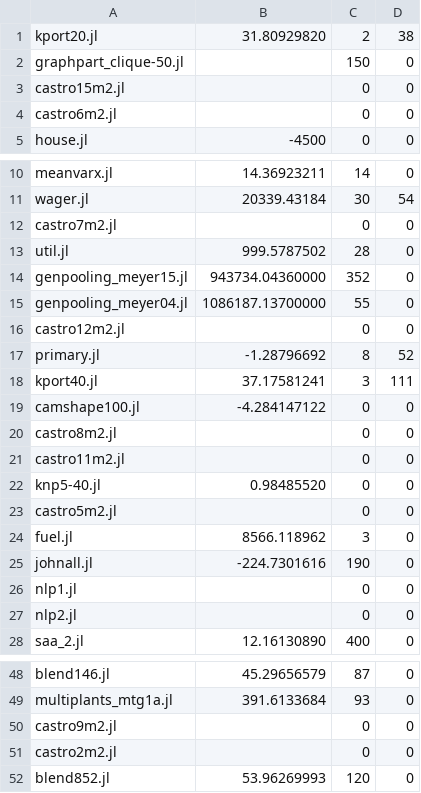
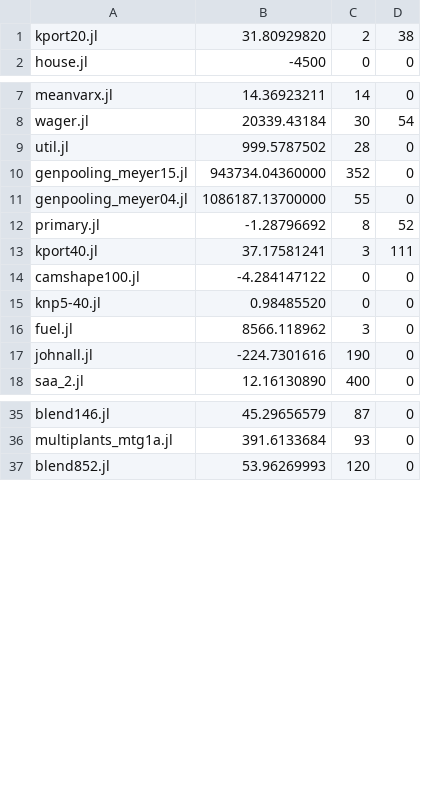
Before and after one commit to Wikunia/BnBVisual, a CSV file: data/minlib_data.csv, drawn as a sheet; only a part is shown, gaps mark what is left out; the diff covers the shown part only; the diff names each change by its address in the sheet, - before the commit and + after, or states it on an @@ line.

Commit message:
rewrite of table.jl, compact version of perc graph for paper

```diff
--- a/data/minlib_data.csv
+++ b/data/minlib_data.csv
-row 2: graphpart_clique-50.jl |  | 150 | 0
-row 3: castro15m2.jl |  | 0 | 0
-row 4: castro6m2.jl |  | 0 | 0
-row 12: castro7m2.jl |  | 0 | 0
-row 16: castro12m2.jl |  | 0 | 0
-row 20: castro8m2.jl |  | 0 | 0
-row 21: castro11m2.jl |  | 0 | 0
-row 23: castro5m2.jl |  | 0 | 0
-row 26: nlp1.jl |  | 0 | 0
-row 27: nlp2.jl |  | 0 | 0
-row 50: castro9m2.jl |  | 0 | 0
-row 51: castro2m2.jl |  | 0 | 0
```
Also changed, not shown: 4 removed rows elsewhere in this file, 7 other files.
